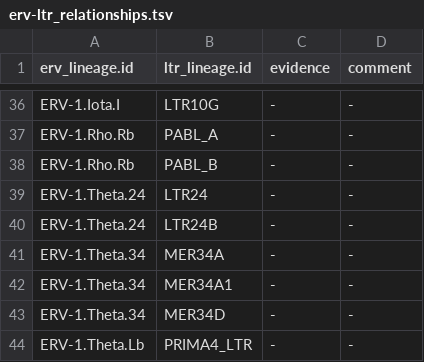
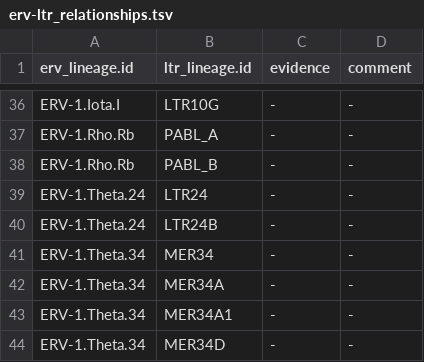
Before and after one commit to giffordlabcvr/ERVdb-HomoSapiens, a TSV file: web-app/erv-ltr_relationships.tsv, drawn as a sheet; only a part is shown, gaps mark what is left out; the shorter side is filled out with more unchanged rows; the diff names each change by its address in the sheet, - before the commit and + after, or states it on an @@ line.

```diff
--- a/web-app/erv-ltr_relationships.tsv
+++ b/web-app/erv-ltr_relationships.tsv
+row 41: ERV-1.Theta.34 | MER34 | - | -
```
Also changed, not shown: web-app/erv_lineage_data.tsv, web-app/erv_lineage_references.tsv, 60 other files.
